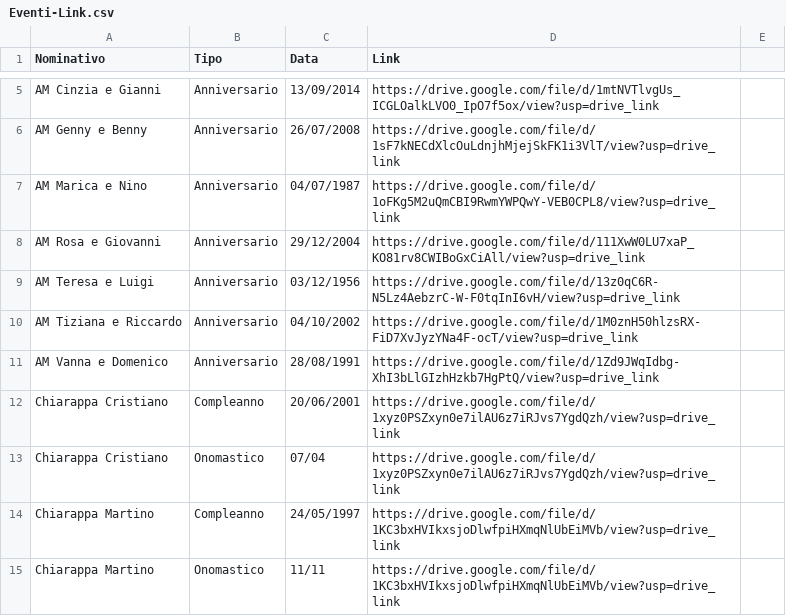
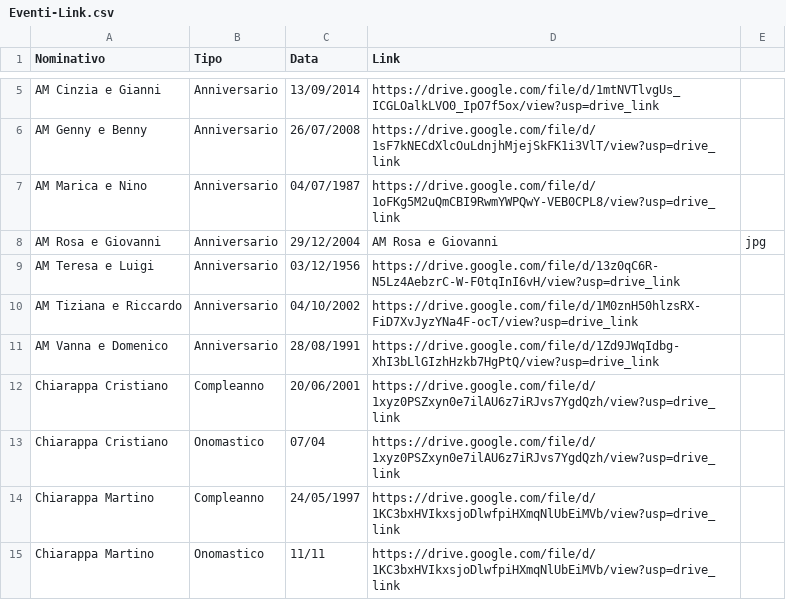
Before and after one commit to Sebastiano-Mazzarisi/Test, a CSV file: Eventi-Link.csv, drawn as a sheet; only a part is shown, gaps mark what is left out.

Commit message:
Add files via upload

```diff
--- a/Eventi-Link.csv
+++ b/Eventi-Link.csv
@@ -7,3 +7,3 @@ AM Genny e Benny,Anniversario,26/07/2008,https://drive.google.com/file/d/1sF7kNE
 AM Marica e Nino,Anniversario,04/07/1987,https://drive.google.com/file/d/1oFKg5M2uQmCBI9RwmYWPQwY-VEB0CPL8/view?usp=drive_link
-AM Rosa e Giovanni,Anniversario,29/12/2004,https://drive.google.com/file/d/111XwW0LU7xaP_KO81rv8CWIBoGxCiAll/view?usp=drive_link
+AM Rosa e Giovanni,Anniversario,29/12/2004,AM Rosa e Giovanni,jpg
 AM Teresa e Luigi,Anniversario,03/12/1956,https://drive.google.com/file/d/13z0qC6R-N5Lz4AebzrC-W-F0tqInI6vH/view?usp=drive_link
```
